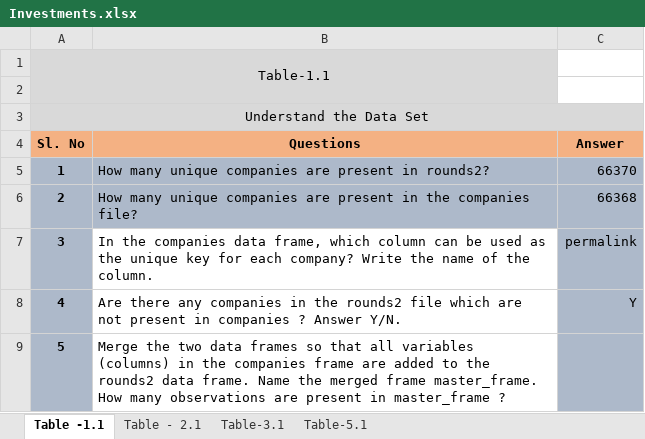
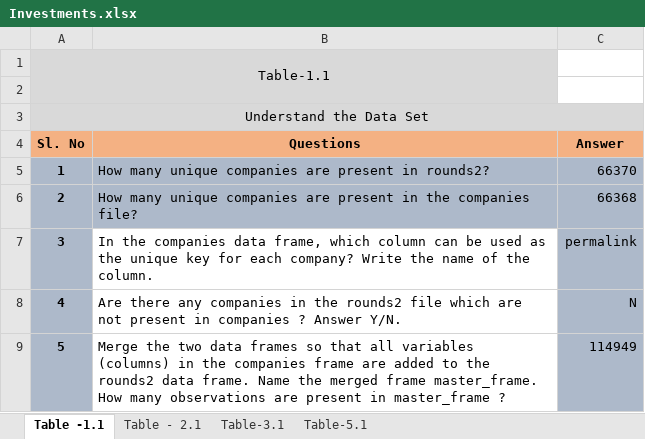
Before and after one commit to Nanditha-G-N/Machine-Learning-Case-Studies, an Excel workbook: Investments.xlsx, sheet Table -1.1, drawn as a sheet; values as stored, in another font and other column widths than the file's, no borders; conditional formats not drawn; the diff names each change by its address in the sheet, - before the commit and + after, or states it on an @@ line.

```diff
--- a/Investments.xlsx (sheet Table -1.1)
+++ b/Investments.xlsx (sheet Table -1.1)
-C8 (Answer): Y
+C8 (Answer): N
-C9 (Answer): (empty)
+C9 (Answer): 114949
```
Also changed, not shown: 1 other file.
